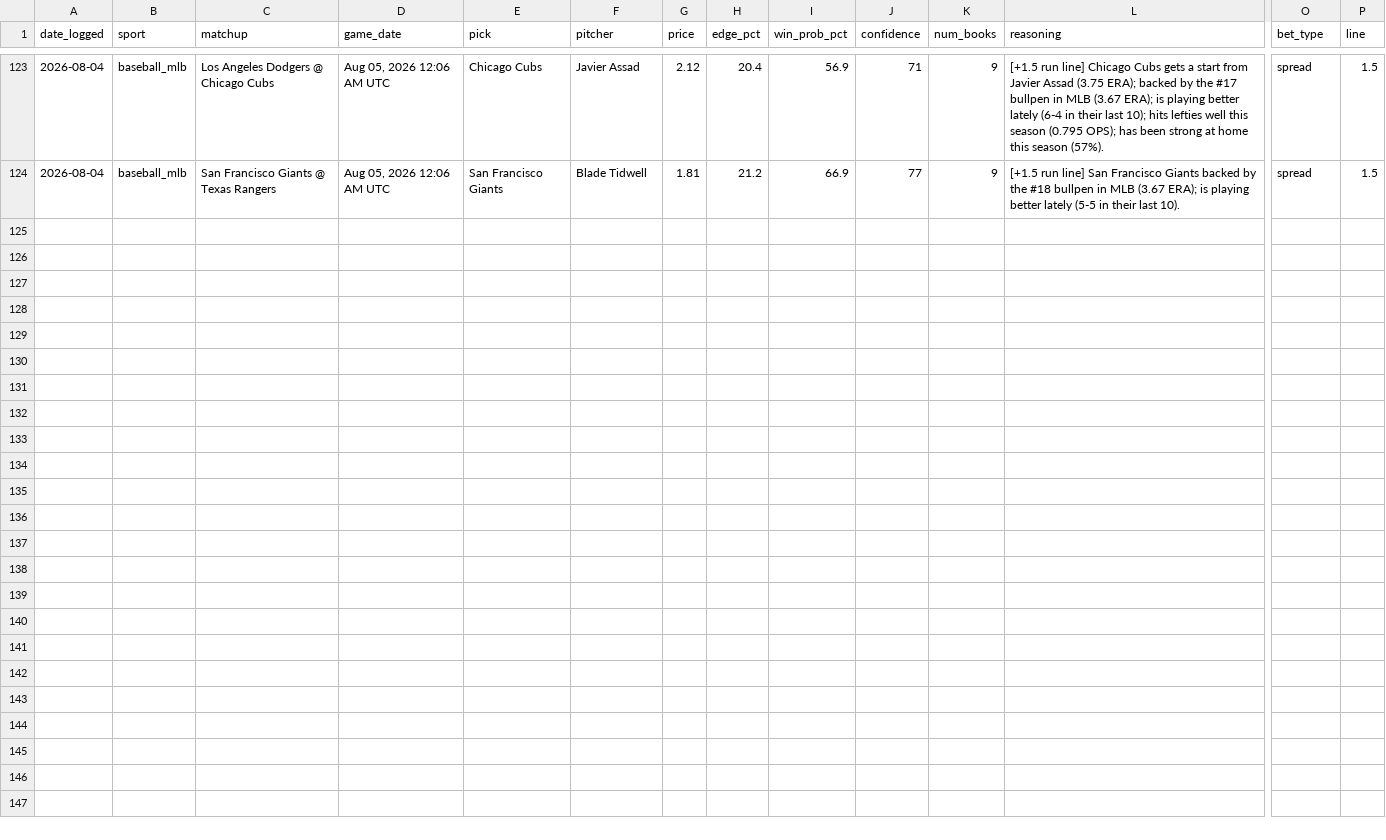
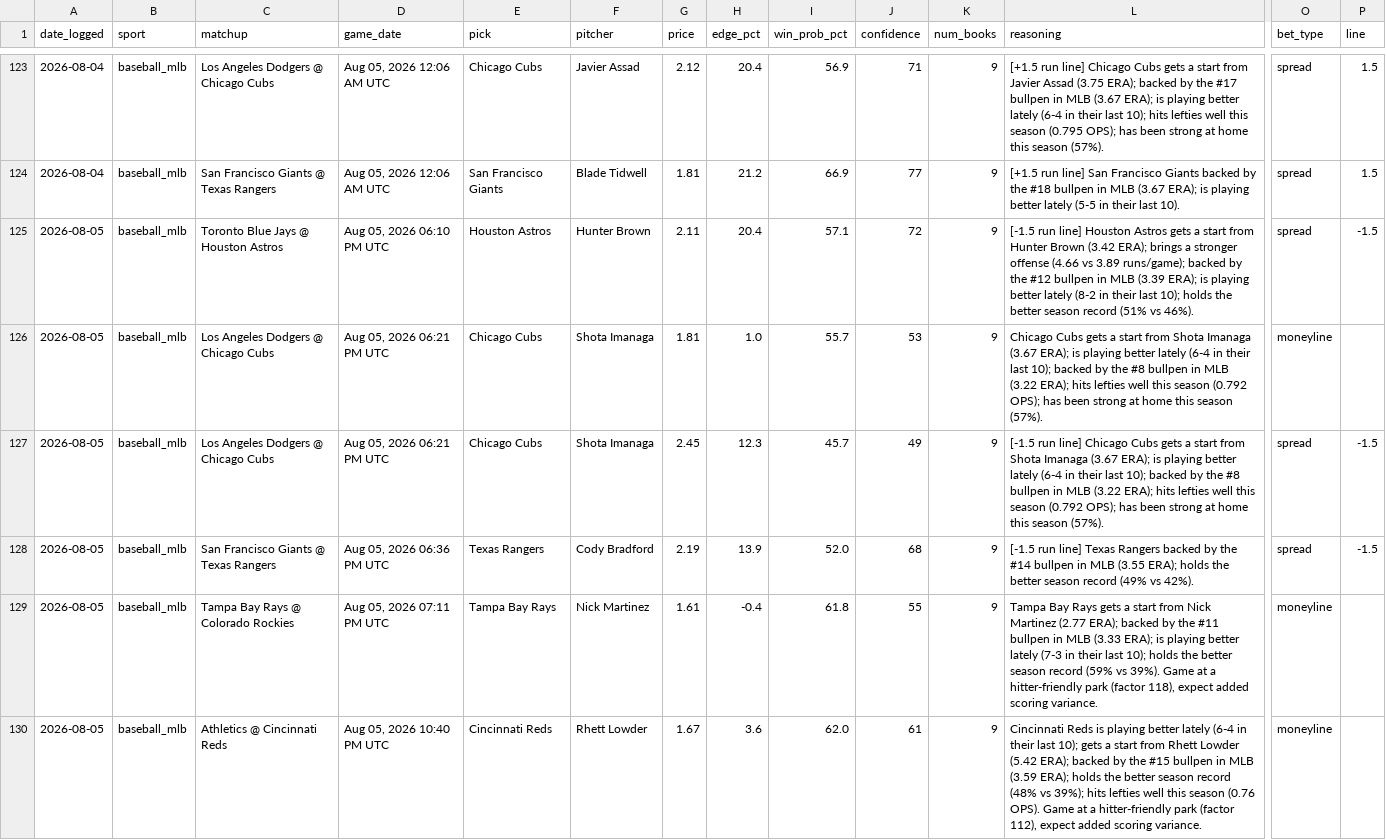
Before and after one commit to alev-12/betting-bot-showcase, a CSV file: picks_log.csv, drawn as a sheet; only a part is shown, gaps mark what is left out; rows hold the shown columns only; the diff covers the shown part only; the diff names each change by its address in the sheet, - before the commit and + after, or states it on an @@ line.

```diff
--- a/picks_log.csv
+++ b/picks_log.csv
+row 125: 2026-08-05 | baseball_mlb | Toronto Blue Jays @ Houston Astros | Aug 05, 2026 06:10 PM UTC | Houston Astros | Hunter Brown | 2.11 | 20.4 | 57.1 | 72 | 9 | [-1.5 run line] Houston Astros gets a start from Hunter Brown (3.42 ERA); brings a stronger offense (4.66 vs 3.89 runs/game); backed by the #12 bullpen in MLB (3.39 ERA); is playing better lately (8-2 in their last 10); holds the better season record (51% vs 46%). | spread | -1.5
+row 126: 2026-08-05 | baseball_mlb | Los Angeles Dodgers @ Chicago Cubs | Aug 05, 2026 06:21 PM UTC | Chicago Cubs | Shota Imanaga | 1.81 | 1.0 | 55.7 | 53 | 9 | Chicago Cubs gets a start from Shota Imanaga (3.67 ERA); is playing better lately (6-4 in their last 10); backed by the #8 bullpen in MLB (3.22 ERA); hits lefties well this season (0.792 OPS); has been strong at home this season (57%). | moneyline
+row 127: 2026-08-05 | baseball_mlb | Los Angeles Dodgers @ Chicago Cubs | Aug 05, 2026 06:21 PM UTC | Chicago Cubs | Shota Imanaga | 2.45 | 12.3 | 45.7 | 49 | 9 | [-1.5 run line] Chicago Cubs gets a start from Shota Imanaga (3.67 ERA); is playing better lately (6-4 in their last 10); backed by the #8 bullpen in MLB (3.22 ERA); hits lefties well this season (0.792 OPS); has been strong at home this season (57%). | spread | -1.5
+row 128: 2026-08-05 | baseball_mlb | San Francisco Giants @ Texas Rangers | Aug 05, 2026 06:36 PM UTC | Texas Rangers | Cody Bradford | 2.19 | 13.9 | 52.0 | 68 | 9 | [-1.5 run line] Texas Rangers backed by the #14 bullpen in MLB (3.55 ERA); holds the better season record (49% vs 42%). | spread | -1.5
+row 129: 2026-08-05 | baseball_mlb | Tampa Bay Rays @ Colorado Rockies | Aug 05, 2026 07:11 PM UTC | Tampa Bay Rays | Nick Martinez | 1.61 | -0.4 | 61.8 | 55 | 9 | Tampa Bay Rays gets a start from Nick Martinez (2.77 ERA); backed by the #11 bullpen in MLB (3.33 ERA); is playing better lately (7-3 in their last 10); holds the better season record (59% vs 39%). Game at a hitter-friendly park (factor 118), expect added scoring variance. | moneyline
+row 130: 2026-08-05 | baseball_mlb | Athletics @ Cincinnati Reds | Aug 05, 2026 10:40 PM UTC | Cincinnati Reds | Rhett Lowder | 1.67 | 3.6 | 62.0 | 61 | 9 | Cincinnati Reds is playing better lately (6-4 in their last 10); gets a start from Rhett Lowder (5.42 ERA); backed by the #15 bullpen in MLB (3.59 ERA); holds the better season record (48% vs 39%); hits lefties well this season (0.76 OPS). Game at a hitter-friendly park (factor 112), expect added scoring variance. | moneyline
```
Also changed, not shown: 5 added rows elsewhere in this file.
